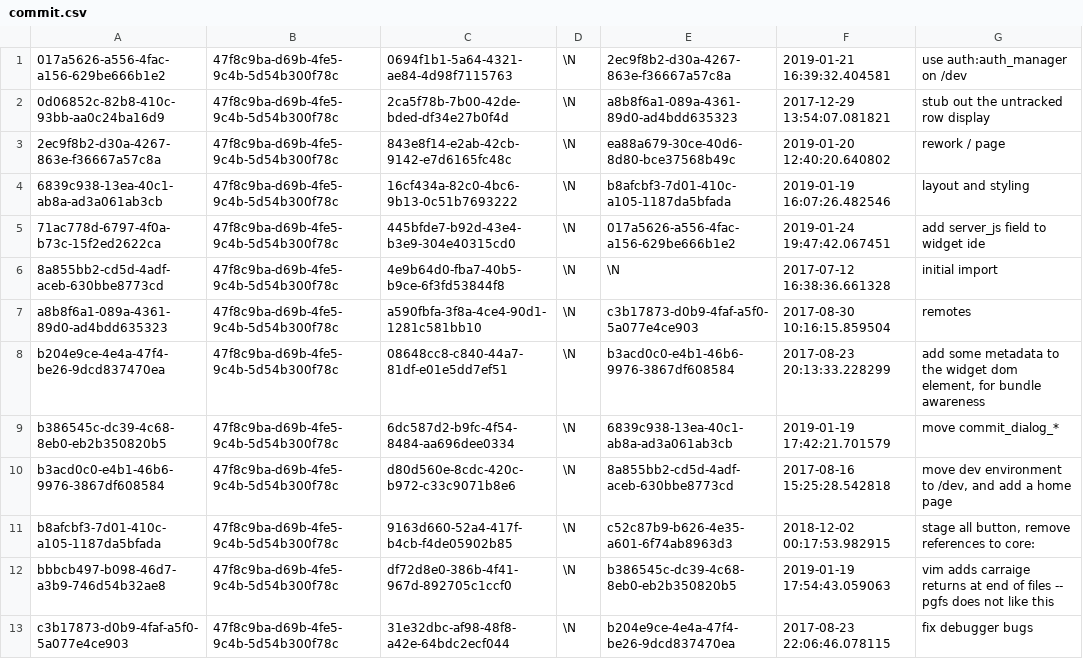
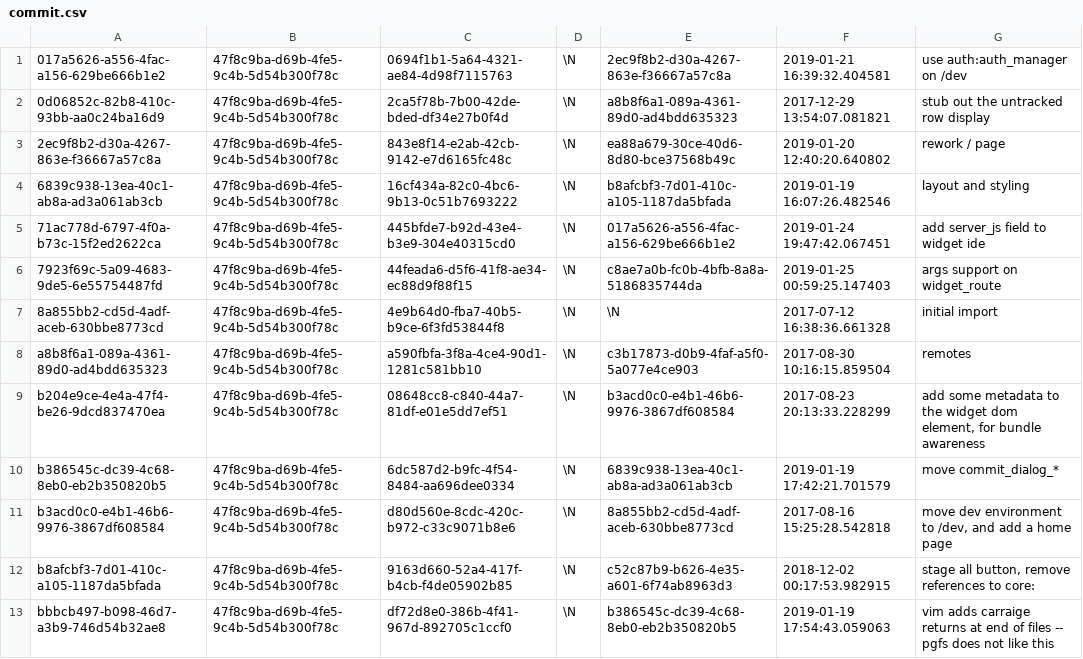
Before and after one commit to aquametalabs/aquameta, a CSV file: bundles-available/org.aquameta.core.ide/commit.csv, drawn as a sheet; only a part is shown; the shorter side is filled out with more unchanged rows.

```diff
--- a/bundles-available/org.aquameta.core.ide/commit.csv
+++ b/bundles-available/org.aquameta.core.ide/commit.csv
@@ -5,2 +5,3 @@
 71ac778d-6797-4f0a-b73c-15f2ed2622ca	47f8c9ba-d69b-4fe5-9c4b-5d54b300f78c	445bfde7-b92d-43e4-b3e9-304e40315cd0	\N	017a5626-a556-4fac-a156-629be666b1e2	2019-01-24 19:47:42.067451	add server_js field to widget ide
+7923f69c-5a09-4683-9de5-6e55754487fd	47f8c9ba-d69b-4fe5-9c4b-5d54b300f78c	44feada6-d5f6-41f8-ae34-ec88d9f88f15	\N	c8ae7a0b-fc0b-4bfb-8a8a-5186835744da	2019-01-25 00:59:25.147403	args support on widget_route
 8a855bb2-cd5d-4adf-aceb-630bbe8773cd	47f8c9ba-d69b-4fe5-9c4b-5d54b300f78c	4e9b64d0-fba7-40b5-b9ce-6f3fd53844f8	\N	\N	2017-07-12 16:38:36.661328	initial import
```
Also changed, not shown: bundles-available/org.aquameta.core.ide/blob.csv, bundles-available/org.aquameta.core.ide/rowset.csv, 20 other files.
